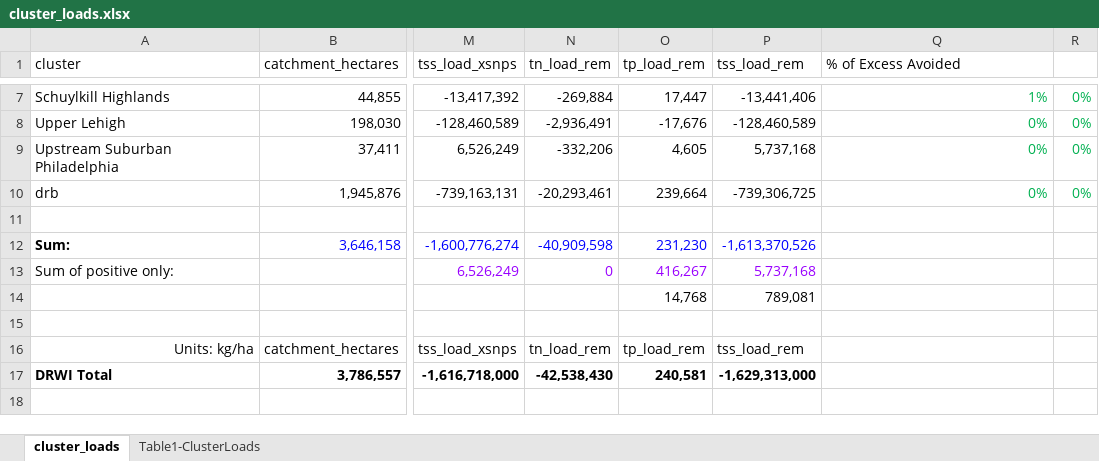
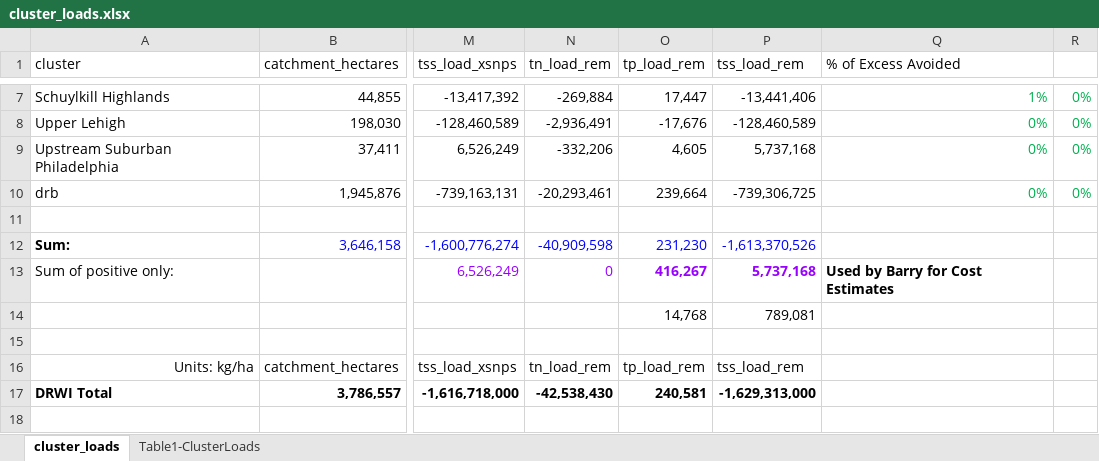
Before and after one commit to TheAcademyofNaturalSciences/WikiSRATMicroService, an Excel workbook: data/cluster_loads.xlsx, sheet cluster_loads, drawn as a sheet; only a part is shown, gaps mark what is left out; values as stored, in another font and other column widths than the file's, no borders; the diff names each change by its address in the sheet, - before the commit and + after, or states it on an @@ line.

```diff
--- a/data/cluster_loads.xlsx (sheet cluster_loads)
+++ b/data/cluster_loads.xlsx (sheet cluster_loads)
-O13:P13 bold: off
+O13:P13 bold: on
-Q13 (% of Excess Avoided): (empty)
+Q13 (% of Excess Avoided): Used by Barry for Cost Estimates
```
Also changed, not shown: data/proj_prot_projects.xlsx, 17 other files.
